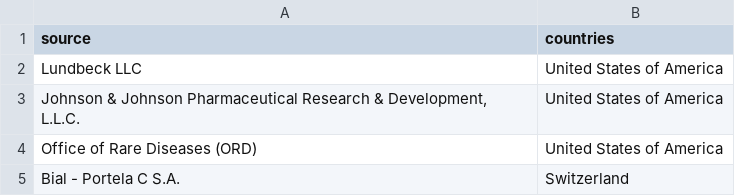
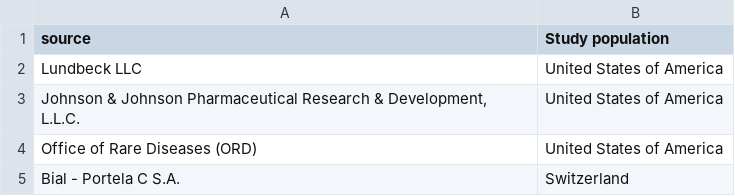
Before and after one commit to wyeekong/bmi706brainstorm, a CSV file: pharma_country.csv, drawn as a sheet; only a part is shown.

Commit message:
study population

```diff
--- a/pharma_country.csv
+++ b/pharma_country.csv
@@ -1,2 +1,2 @@
-source,countries
+source,Study population
 Lundbeck LLC,United States of America
```
Also changed, not shown: 1 other file.
